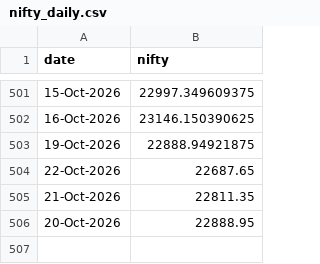
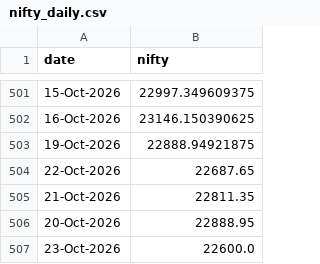
Before and after one commit to dheerkapil/gift-nifty-oi, a CSV file: data/nifty_daily.csv, drawn as a sheet; only a part is shown, gaps mark what is left out.

```diff
--- a/data/nifty_daily.csv
+++ b/data/nifty_daily.csv
@@ -506 +506,2 @@ date,nifty
 20-Oct-2026,22888.95
+23-Oct-2026,22600.0
```
Also changed, not shown: data/oi_master.csv.
